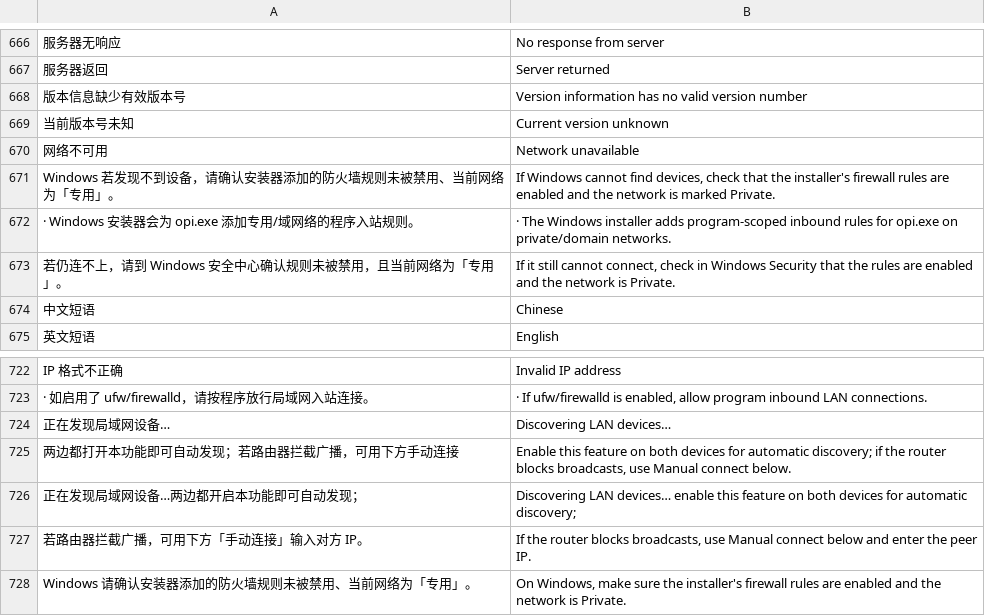
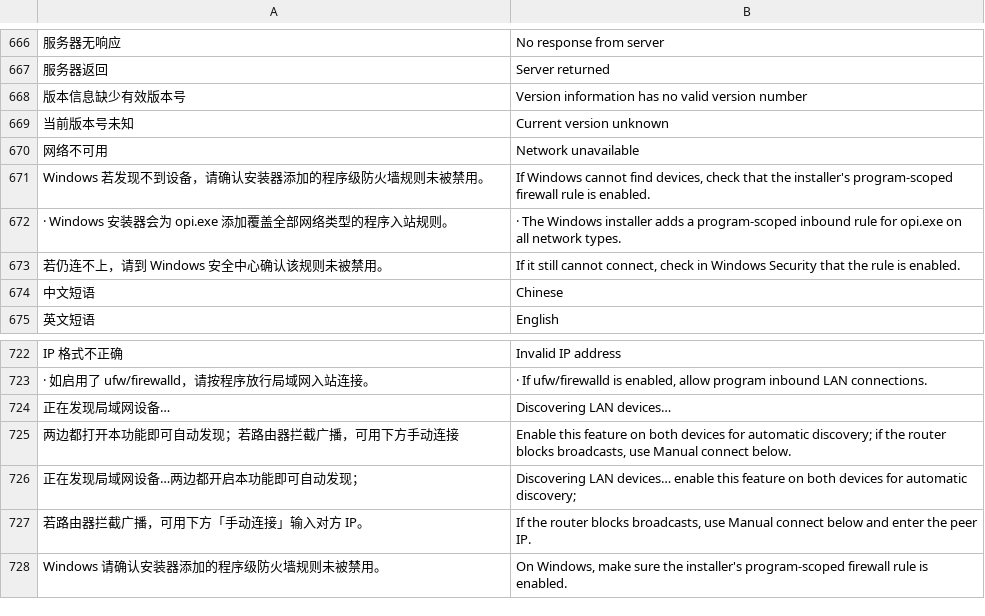
Before and after one commit to erikwang2013/opi, a TSV file: shared/i18n/zh-en.tsv, drawn as a sheet; only a part is shown, gaps mark what is left out; removed rows and columns are numbered as before the commit, all else as after; the diff names each change by its address in the sheet, - before the commit and + after, or states it on an @@ line.

Commit message:
fix(clip): 按默认出口选网卡、Windows 防火墙覆盖公用网络、宽子网也探测

```diff
--- a/shared/i18n/zh-en.tsv
+++ b/shared/i18n/zh-en.tsv
-A671: Windows 若发现不到设备，请确认安装器添加的防火墙规则未被禁用、当前网络为「专用」。
+A671: Windows 若发现不到设备，请确认安装器添加的程序级防火墙规则未被禁用。
-B671: …the installer's firewall rules are enabled and the network is marked Private.
+B671: …the installer's program-scoped firewall rule is enabled.
-A672: · Windows 安装器会为 opi.exe 添加专用/域网络的程序入站规则。
+A672: · Windows 安装器会为 opi.exe 添加覆盖全部网络类型的程序入站规则。
-B672: …installer adds program-scoped inbound rules for opi.exe on private/domain networks.
+B672: …installer adds a program-scoped inbound rule for opi.exe on all network types.
-A673: 若仍连不上，请到 Windows 安全中心确认规则未被禁用，且当前网络为「专用」。
+A673: 若仍连不上，请到 Windows 安全中心确认该规则未被禁用。
-B673: …that the rules are enabled and the network is Private.
+B673: …that the rule is enabled.
-row 728: Windows 请确认安装器添加的防火墙规则未被禁用、当前网络为「专用」。 | On Windows, make sure the installer's firewall rules are enabled and the network is Private.
+row 728: Windows 请确认安装器添加的程序级防火墙规则未被禁用。 | On Windows, make sure the installer's program-scoped firewall rule is enabled.
```
Also changed, not shown: 14 other files.
